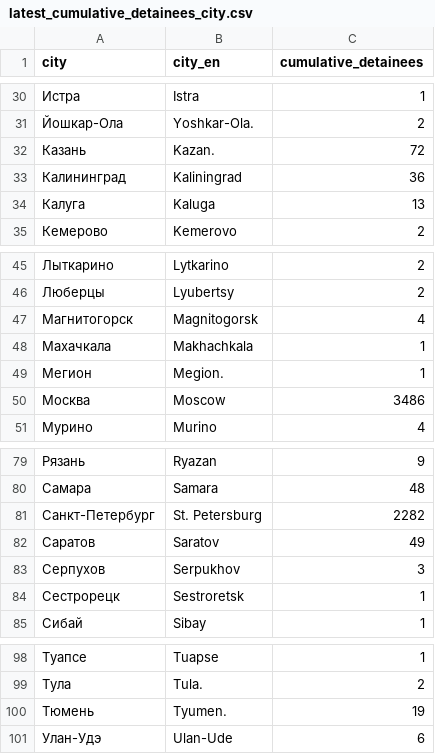
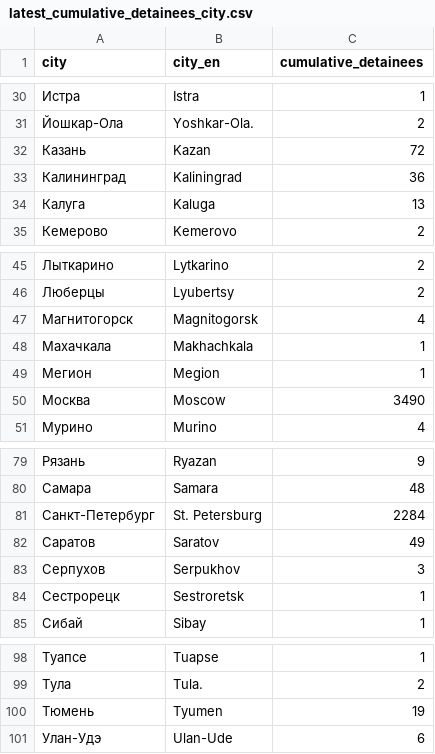
Before and after one commit to nsmediadataunit/russianprotests, a CSV file: data/detainees/latest_cumulative_detainees_city.csv, drawn as a sheet; only a part is shown, gaps mark what is left out.

```diff
--- a/data/detainees/latest_cumulative_detainees_city.csv
+++ b/data/detainees/latest_cumulative_detainees_city.csv
@@ -31,3 +31,3 @@ city,city_en,cumulative_detainees
 Йошкар-Ола,Yoshkar-Ola.,2
-Казань,Kazan.,72
+Казань,Kazan,72
 Калининград,Kaliningrad,36
@@ -48,4 +48,4 @@ city,city_en,cumulative_detainees
 Махачкала,Makhachkala,1
-Мегион,Megion.,1
-Москва,Moscow,3486
+Мегион,Megion,1
+Москва,Moscow,3490
 Мурино,Murino,4
@@ -80,3 +80,3 @@ city,city_en,cumulative_detainees
 Самара,Samara,48
-Санкт-Петербург,St. Petersburg,2282
+Санкт-Петербург,St. Petersburg,2284
 Саратов,Saratov,49
@@ -99,3 +99,3 @@ city,city_en,cumulative_detainees
 Тула,Tula.,2
-Тюмень,Tyumen.,19
+Тюмень,Tyumen,19
 Улан-Удэ,Ulan-Ude,6
```
Also changed, not shown: data/city_locations.csv, data/detainees/2022-03-02_daily_detainees.csv, 3 other files.
